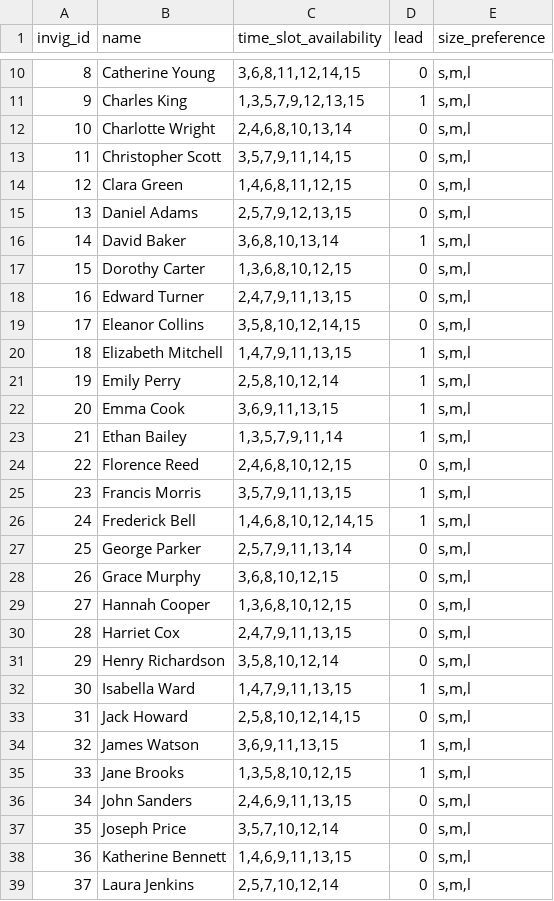
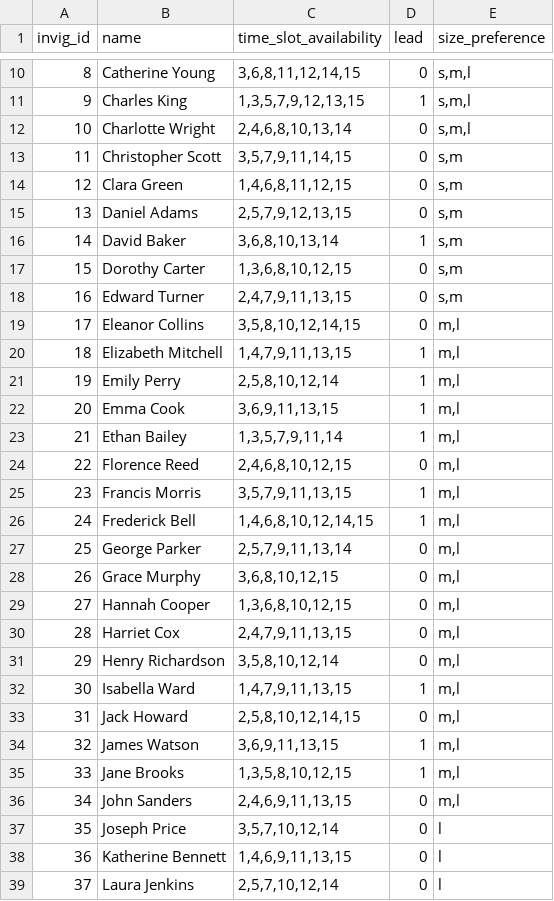
Before and after one commit to uol-feps-soc-comp3931-2324-classroom/final-year-project-NikKontos.2, a CSV file: attempt2/75_invigilators.csv, drawn as a sheet; only a part is shown, gaps mark what is left out; the diff covers the shown part only.

```diff
--- a/attempt2/75_invigilators.csv
+++ b/attempt2/75_invigilators.csv
@@ -12,28 +12,28 @@
 10,Charlotte Wright,"2,4,6,8,10,13,14",0,"s,m,l"
-11,Christopher Scott,"3,5,7,9,11,14,15",0,"s,m,l"
-12,Clara Green,"1,4,6,8,11,12,15",0,"s,m,l"
-13,Daniel Adams,"2,5,7,9,12,13,15",0,"s,m,l"
-14,David Baker,"3,6,8,10,13,14",1,"s,m,l"
-15,Dorothy Carter,"1,3,6,8,10,12,15",0,"s,m,l"
-16,Edward Turner,"2,4,7,9,11,13,15",0,"s,m,l"
-17,Eleanor Collins,"3,5,8,10,12,14,15",0,"s,m,l"
-18,Elizabeth Mitchell,"1,4,7,9,11,13,15",1,"s,m,l"
-19,Emily Perry,"2,5,8,10,12,14",1,"s,m,l"
-20,Emma Cook,"3,6,9,11,13,15",1,"s,m,l"
-21,Ethan Bailey,"1,3,5,7,9,11,14",1,"s,m,l"
-22,Florence Reed,"2,4,6,8,10,12,15",0,"s,m,l"
-23,Francis Morris,"3,5,7,9,11,13,15",1,"s,m,l"
-24,Frederick Bell,"1,4,6,8,10,12,14,15",1,"s,m,l"
-25,George Parker,"2,5,7,9,11,13,14",0,"s,m,l"
-26,Grace Murphy,"3,6,8,10,12,15",0,"s,m,l"
-27,Hannah Cooper,"1,3,6,8,10,12,15",0,"s,m,l"
-28,Harriet Cox,"2,4,7,9,11,13,15",0,"s,m,l"
-29,Henry Richardson,"3,5,8,10,12,14",0,"s,m,l"
-30,Isabella Ward,"1,4,7,9,11,13,15",1,"s,m,l"
-31,Jack Howard,"2,5,8,10,12,14,15",0,"s,m,l"
-32,James Watson,"3,6,9,11,13,15",1,"s,m,l"
-33,Jane Brooks,"1,3,5,8,10,12,15",1,"s,m,l"
-34,John Sanders,"2,4,6,9,11,13,15",0,"s,m,l"
-35,Joseph Price,"3,5,7,10,12,14",0,"s,m,l"
-36,Katherine Bennett,"1,4,6,9,11,13,15",0,"s,m,l"
-37,Laura Jenkins,"2,5,7,10,12,14",0,"s,m,l"
+11,Christopher Scott,"3,5,7,9,11,14,15",0,"s,m"
+12,Clara Green,"1,4,6,8,11,12,15",0,"s,m"
+13,Daniel Adams,"2,5,7,9,12,13,15",0,"s,m"
+14,David Baker,"3,6,8,10,13,14",1,"s,m"
+15,Dorothy Carter,"1,3,6,8,10,12,15",0,"s,m"
+16,Edward Turner,"2,4,7,9,11,13,15",0,"s,m"
+17,Eleanor Collins,"3,5,8,10,12,14,15",0,"m,l"
+18,Elizabeth Mitchell,"1,4,7,9,11,13,15",1,"m,l"
+19,Emily Perry,"2,5,8,10,12,14",1,"m,l"
+20,Emma Cook,"3,6,9,11,13,15",1,"m,l"
+21,Ethan Bailey,"1,3,5,7,9,11,14",1,"m,l"
+22,Florence Reed,"2,4,6,8,10,12,15",0,"m,l"
+23,Francis Morris,"3,5,7,9,11,13,15",1,"m,l"
+24,Frederick Bell,"1,4,6,8,10,12,14,15",1,"m,l"
+25,George Parker,"2,5,7,9,11,13,14",0,"m,l"
+26,Grace Murphy,"3,6,8,10,12,15",0,"m,l"
+27,Hannah Cooper,"1,3,6,8,10,12,15",0,"m,l"
+28,Harriet Cox,"2,4,7,9,11,13,15",0,"m,l"
+29,Henry Richardson,"3,5,8,10,12,14",0,"m,l"
+30,Isabella Ward,"1,4,7,9,11,13,15",1,"m,l"
+31,Jack Howard,"2,5,8,10,12,14,15",0,"m,l"
+32,James Watson,"3,6,9,11,13,15",1,"m,l"
+33,Jane Brooks,"1,3,5,8,10,12,15",1,"m,l"
+34,John Sanders,"2,4,6,9,11,13,15",0,"m,l"
+35,Joseph Price,"3,5,7,10,12,14",0,l
+36,Katherine Bennett,"1,4,6,9,11,13,15",0,l
+37,Laura Jenkins,"2,5,7,10,12,14",0,l
```
Also changed, not shown: 32 edited cells elsewhere in this file, 5 other files.
